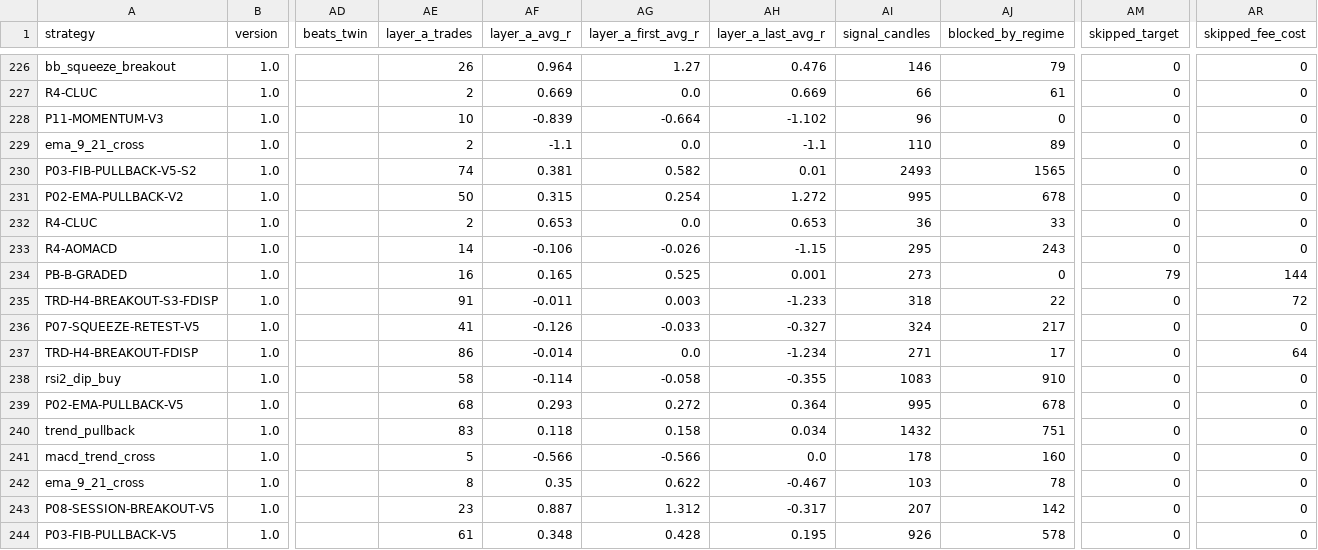
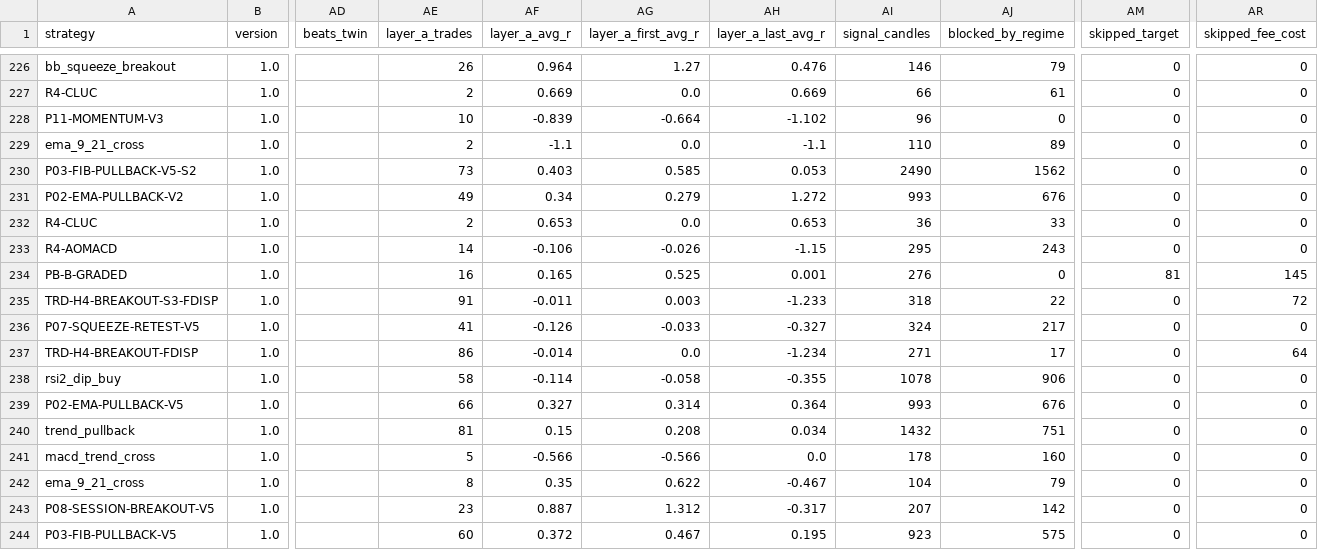
Before and after one commit to mayastraglobal-ui/crypto-signal-agent, a CSV file: reports/strategy_scoreboard.csv, drawn as a sheet; only a part is shown, gaps mark what is left out; the diff covers the shown part only; the diff names each change by its address in the sheet, - before the commit and + after, or states it on an @@ line.

```diff
--- a/reports/strategy_scoreboard.csv
+++ b/reports/strategy_scoreboard.csv
-AE230 (layer_a_trades): 74
+AE230 (layer_a_trades): 73
-AF230 (layer_a_avg_r): 0.381
+AF230 (layer_a_avg_r): 0.403
-AG230 (layer_a_first_avg_r): 0.582
+AG230 (layer_a_first_avg_r): 0.585
-AH230 (layer_a_last_avg_r): 0.01
+AH230 (layer_a_last_avg_r): 0.053
-AI230 (signal_candles): 2493
+AI230 (signal_candles): 2490
-AJ230 (blocked_by_regime): 1565
+AJ230 (blocked_by_regime): 1562
-AE231 (layer_a_trades): 50
+AE231 (layer_a_trades): 49
-AF231 (layer_a_avg_r): 0.315
+AF231 (layer_a_avg_r): 0.34
-AG231 (layer_a_first_avg_r): 0.254
+AG231 (layer_a_first_avg_r): 0.279
-AI231 (signal_candles): 995
+AI231 (signal_candles): 993
-AJ231 (blocked_by_regime): 678
+AJ231 (blocked_by_regime): 676
-AI234 (signal_candles): 273
+AI234 (signal_candles): 276
-AM234 (skipped_target): 79
+AM234 (skipped_target): 81
-AR234 (skipped_fee_cost): 144
+AR234 (skipped_fee_cost): 145
-AI238 (signal_candles): 1083
+AI238 (signal_candles): 1078
-AJ238 (blocked_by_regime): 910
+AJ238 (blocked_by_regime): 906
-AE239 (layer_a_trades): 68
+AE239 (layer_a_trades): 66
-AF239 (layer_a_avg_r): 0.293
+AF239 (layer_a_avg_r): 0.327
-AG239 (layer_a_first_avg_r): 0.272
+AG239 (layer_a_first_avg_r): 0.314
-AI239 (signal_candles): 995
+AI239 (signal_candles): 993
-AJ239 (blocked_by_regime): 678
+AJ239 (blocked_by_regime): 676
-AE240 (layer_a_trades): 83
+AE240 (layer_a_trades): 81
-AF240 (layer_a_avg_r): 0.118
+AF240 (layer_a_avg_r): 0.15
-AG240 (layer_a_first_avg_r): 0.158
+AG240 (layer_a_first_avg_r): 0.208
-AI242 (signal_candles): 103
+AI242 (signal_candles): 104
-AJ242 (blocked_by_regime): 78
+AJ242 (blocked_by_regime): 79
-AE244 (layer_a_trades): 61
+AE244 (layer_a_trades): 60
-AF244 (layer_a_avg_r): 0.348
+AF244 (layer_a_avg_r): 0.372
-AG244 (layer_a_first_avg_r): 0.428
+AG244 (layer_a_first_avg_r): 0.467
-AI244 (signal_candles): 926
+AI244 (signal_candles): 923
-AJ244 (blocked_by_regime): 578
+AJ244 (blocked_by_regime): 575
```
Also changed, not shown: 154 edited cells elsewhere in this file, 20 other files.
